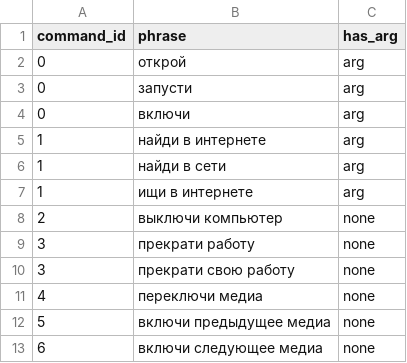
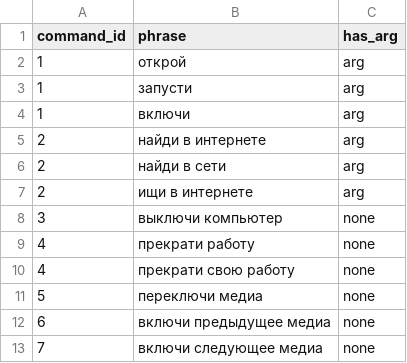
Before and after one commit to YaShlushka/yuki-voice-assistant, a CSV file: data/context_training.csv, drawn as a sheet.

```diff
--- a/data/context_training.csv
+++ b/data/context_training.csv
@@ -1,13 +1,13 @@
 command_id,phrase,has_arg
-0,открой,arg
-0,запусти,arg
-0,включи,arg
-1,найди в интернете,arg
-1,найди в сети,arg
-1,ищи в интернете,arg
-2,выключи компьютер,none
-3,прекрати работу,none
-3,прекрати свою работу,none
-4,переключи медиа,none
-5,включи предыдущее медиа,none
-6,включи следующее медиа,none
+1,открой,arg
+1,запусти,arg
+1,включи,arg
+2,найди в интернете,arg
+2,найди в сети,arg
+2,ищи в интернете,arg
+3,выключи компьютер,none
+4,прекрати работу,none
+4,прекрати свою работу,none
+5,переключи медиа,none
+6,включи предыдущее медиа,none
+7,включи следующее медиа,none
```
Also changed, not shown: 8 other files.
